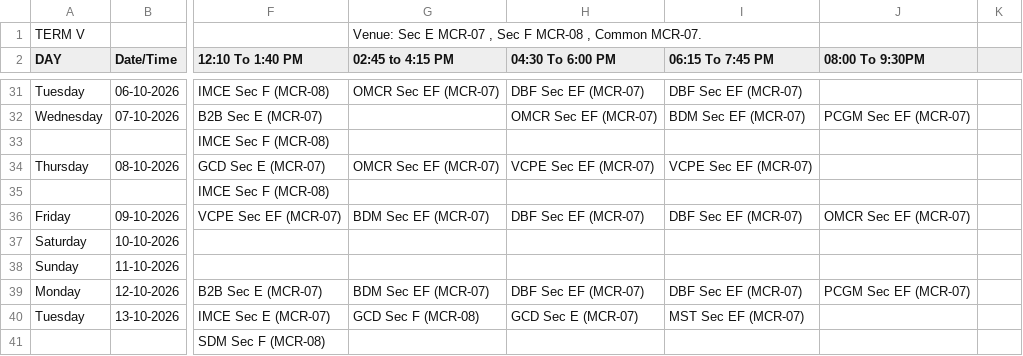
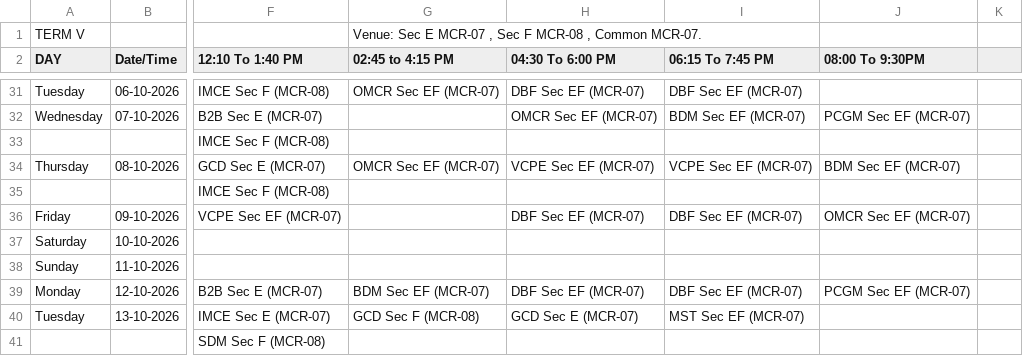
Before and after one commit to Acethelast78/studentdash, a CSV file: term5_timetable.csv, drawn as a sheet; only a part is shown, gaps mark what is left out; the diff names each change by its address in the sheet, - before the commit and + after, or states it on an @@ line.

```diff
--- a/term5_timetable.csv
+++ b/term5_timetable.csv
-J34 (08:00 To 9:30PM): (empty)
+J34 (08:00 To 9:30PM): BDM Sec EF (MCR-07)
-G36 (02:45 to 4:15 PM): BDM Sec EF (MCR-07)
+G36 (02:45 to 4:15 PM): (empty)
```
Also changed, not shown: 2 other files.
